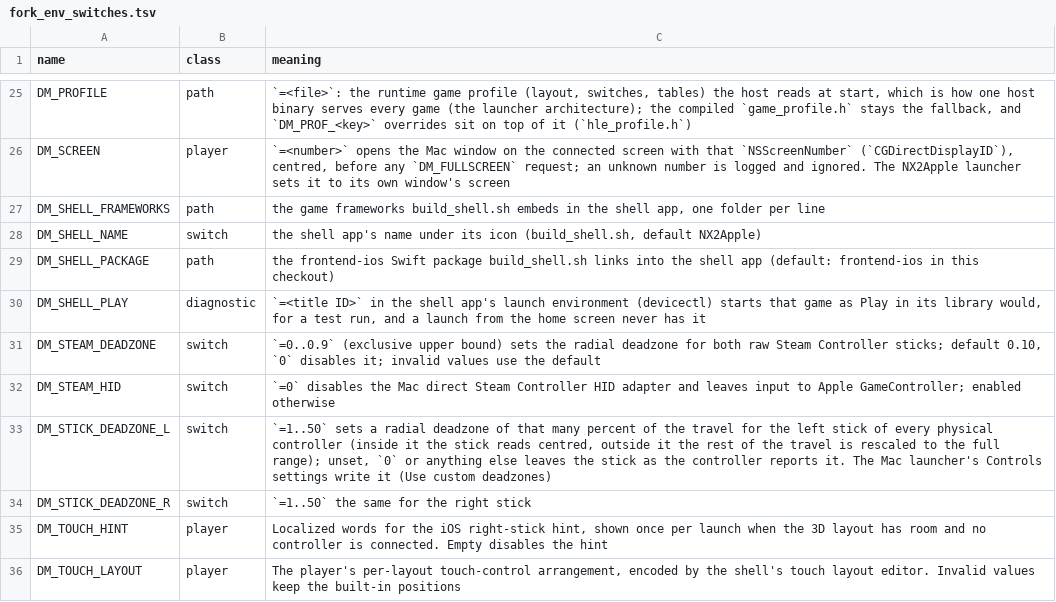
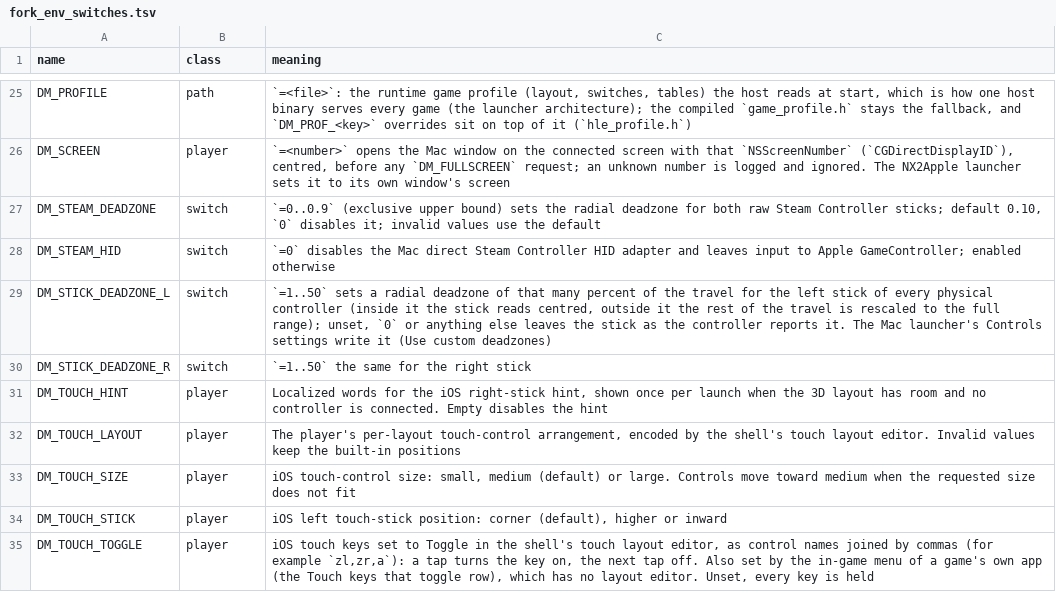
Before and after one commit to LNPANDY/NX2Apple, a TSV file: patches/fork_env_switches.tsv, drawn as a sheet; only a part is shown, gaps mark what is left out; the shorter side is filled out with more unchanged rows; the diff names each change by its address in the sheet, - before the commit and + after, or states it on an @@ line.

Commit message:
ios: move DmShell app project and scripts into frontend-ios/Shell
DmShell links no engine C code and communicates with per-game frameworks strictly through dlopen and the five ShellGlue symbols. Moving project-shell.yml, build_shell.sh, Shell/App sources and their unit tests out of engine patches 0039 and 0041 into frontend-ios/Shell and tools/tests decouples shell UI and Xcode project changes from engine patch maintenance, removes conflict surface on upstream test files, and lets source checkouts and bundled releases run build_shell.sh directly from frontend-ios/Shell with DM_ENGINE_DIR.

```diff
--- a/patches/fork_env_switches.tsv
+++ b/patches/fork_env_switches.tsv
-row 27: DM_SHELL_FRAMEWORKS | path | the game frameworks build_shell.sh embeds in the shell app, one folder per line
-row 28: DM_SHELL_NAME | switch | the shell app's name under its icon (build_shell.sh, default NX2Apple)
-row 29: DM_SHELL_PACKAGE | path | the frontend-ios Swift package build_shell.sh links into the shell app (default: frontend-ios in this checkout)
-row 30: DM_SHELL_PLAY | diagnostic | `=<title ID>` in the shell app's launch environment (devicectl) starts that game as Play in its library would, for a test run, and a launch from the home screen never has it
```
Also changed, not shown: 32 other files.
